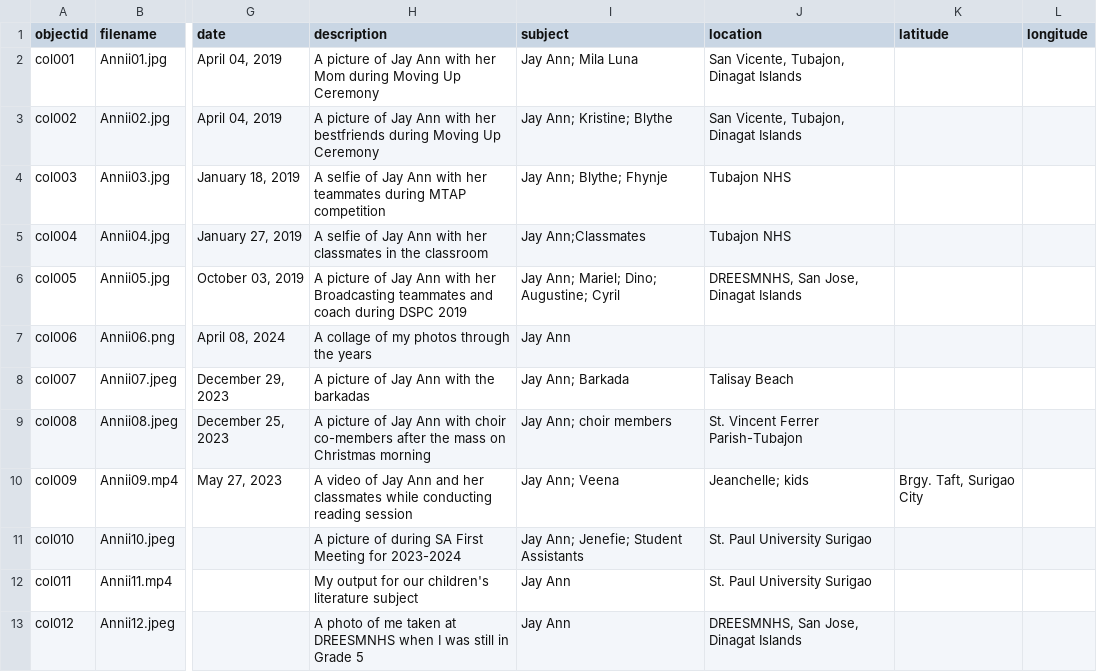
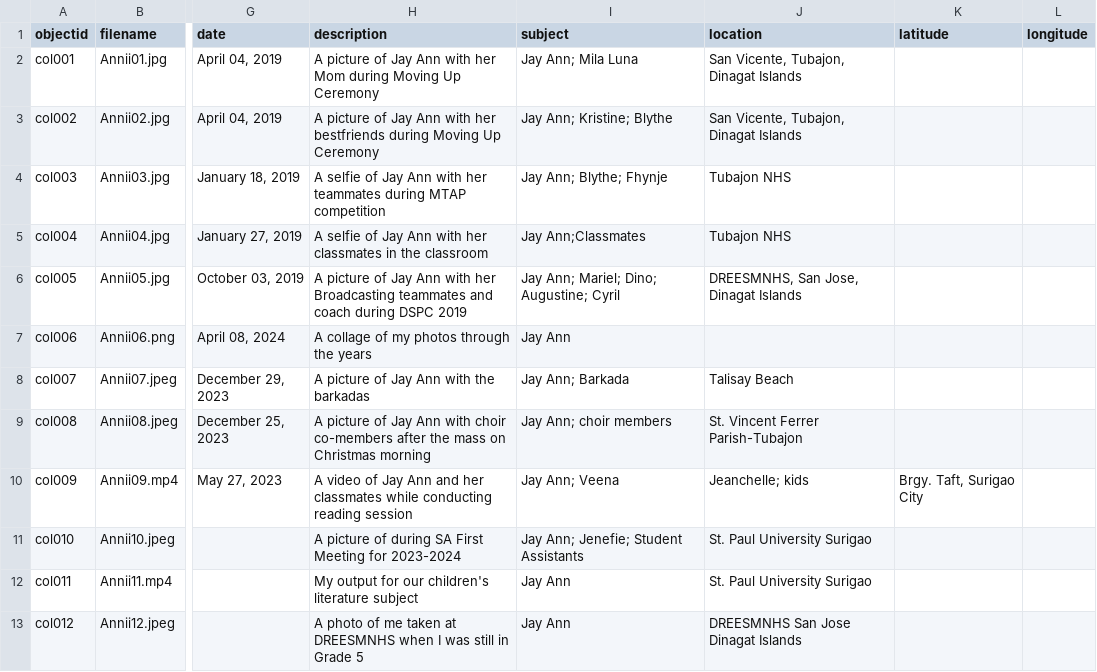
Before and after one commit to ZjayanniiD/Annii-Through-The-Years, a CSV file: _data/my-metadata.csv, drawn as a sheet; only a part is shown, gaps mark what is left out; the diff names each change by its address in the sheet, - before the commit and + after, or states it on an @@ line.

Commit message:
Update my-metadata.csv

```diff
--- a/_data/my-metadata.csv
+++ b/_data/my-metadata.csv
-J13 (location): DREESMNHS, San Jose, Dinagat Islands
+J13 (location): DREESMNHS San Jose Dinagat Islands
```
